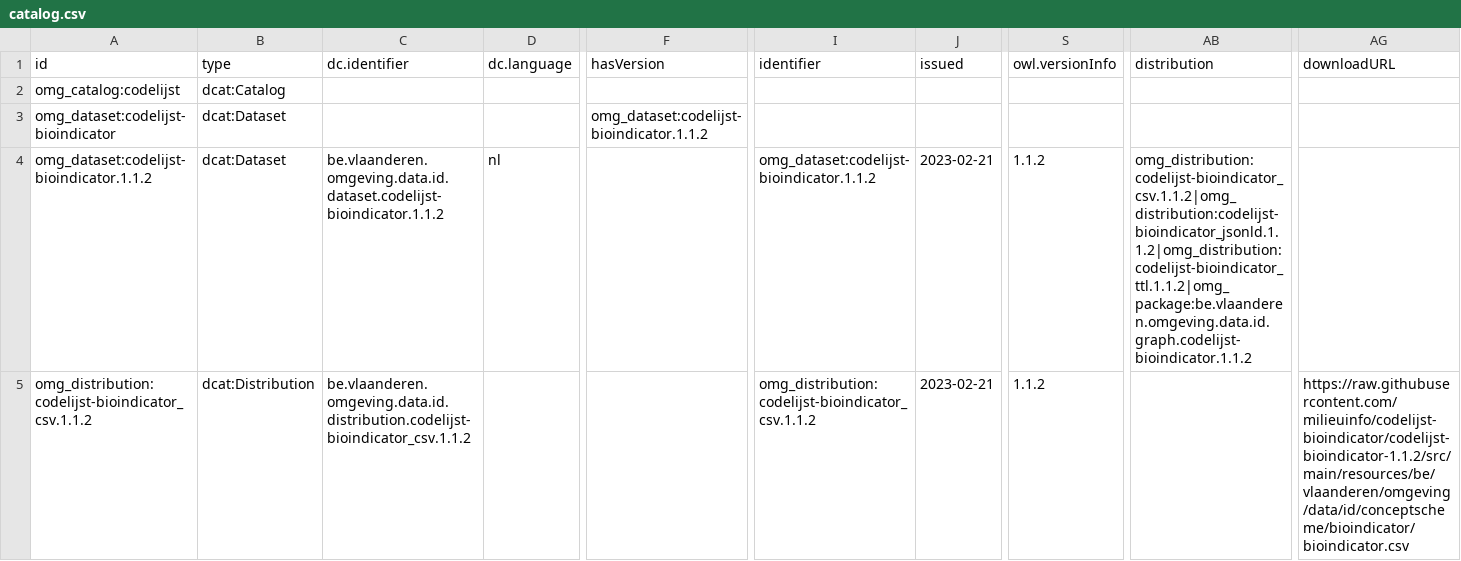
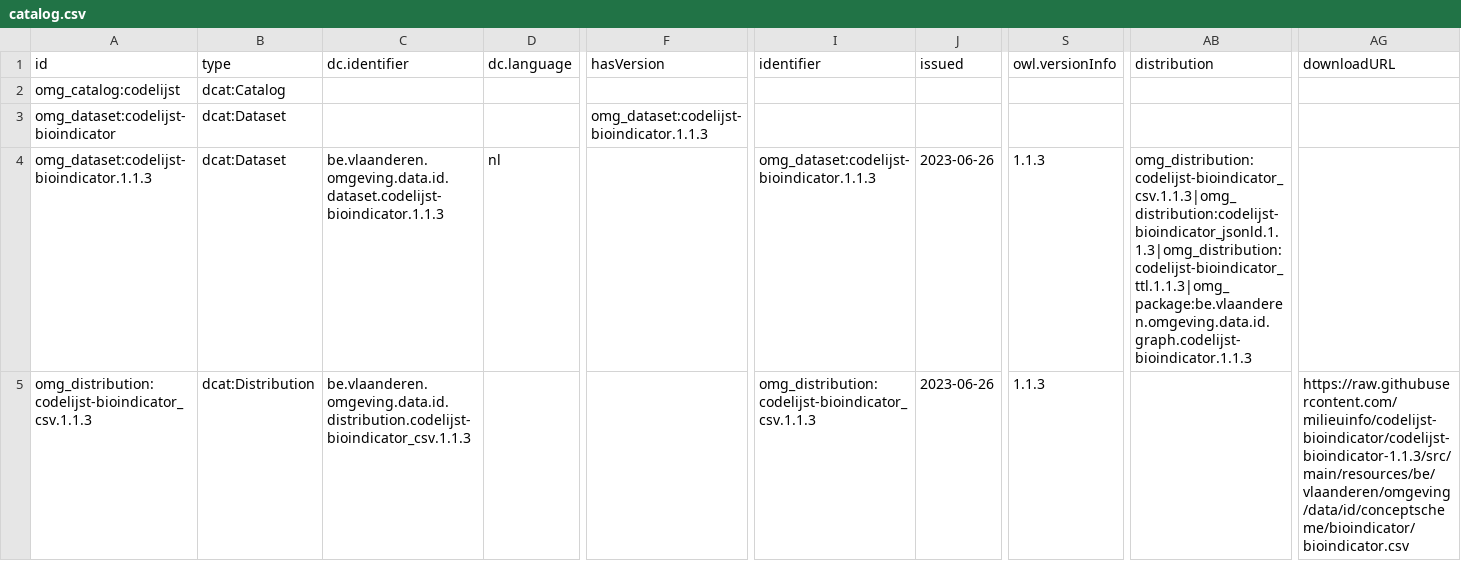
Before and after one commit to milieuinfo/codelijst-bioindicator, a CSV file: src/main/resources/be/vlaanderen/omgeving/data/id/dataset/codelijst-bioindicator/catalog.csv, drawn as a sheet; only a part is shown, gaps mark what is left out; the diff covers the shown part only; the diff names each change by its address in the sheet, - before the commit and + after, or states it on an @@ line.

```diff
--- a/src/main/resources/be/vlaanderen/omgeving/data/id/dataset/codelijst-bioindicator/catalog.csv
+++ b/src/main/resources/be/vlaanderen/omgeving/data/id/dataset/codelijst-bioindicator/catalog.csv
-F3 (hasVersion): omg_dataset:codelijst-bioindicator.1.1.2
+F3 (hasVersion): omg_dataset:codelijst-bioindicator.1.1.3
-A4 (id): omg_dataset:codelijst-bioindicator.1.1.2
+A4 (id): omg_dataset:codelijst-bioindicator.1.1.3
-C4 (dc.identifier): be.vlaanderen.omgeving.data.id.dataset.codelijst-bioindicator.1.1.2
+C4 (dc.identifier): be.vlaanderen.omgeving.data.id.dataset.codelijst-bioindicator.1.1.3
-I4 (identifier): omg_dataset:codelijst-bioindicator.1.1.2
+I4 (identifier): omg_dataset:codelijst-bioindicator.1.1.3
-J4:J5 (issued): 2023-02-21
+J4:J5 (issued): 2023-06-26
-S4:S5 (owl.versionInfo): 1.1.2
+S4:S5 (owl.versionInfo): 1.1.3
-AB4 (distribution): omg_distribution:codelijst-bioindicator_csv.1.1.2|omg_distribution:codelijst-bioindicator_jsonld.1.1.2|omg_distribution:codelijst-bioindicator_ttl.1.1.2|omg_package:be.vlaanderen.omgeving.data.id.graph.codelijst-bioindicator.1.1.2
+AB4 (distribution): omg_distribution:codelijst-bioindicator_csv.1.1.3|omg_distribution:codelijst-bioindicator_jsonld.1.1.3|omg_distribution:codelijst-bioindicator_ttl.1.1.3|omg_package:be.vlaanderen.omgeving.data.id.graph.codelijst-bioindicator.1.1.3
-A5 (id): omg_distribution:codelijst-bioindicator_csv.1.1.2
+A5 (id): omg_distribution:codelijst-bioindicator_csv.1.1.3
-C5 (dc.identifier): be.vlaanderen.omgeving.data.id.distribution.codelijst-bioindicator_csv.1.1.2
+C5 (dc.identifier): be.vlaanderen.omgeving.data.id.distribution.codelijst-bioindicator_csv.1.1.3
-I5 (identifier): omg_distribution:codelijst-bioindicator_csv.1.1.2
+I5 (identifier): omg_distribution:codelijst-bioindicator_csv.1.1.3
-AG5 (downloadURL): https://raw.githubusercontent.com/milieuinfo/codelijst-bioindicator/codelijst-bioindicator-1.1.2/src/main/resources/be/vlaanderen/omgeving/data/id/conceptscheme/bioindicator/bioindicator.csv
+AG5 (downloadURL): https://raw.githubusercontent.com/milieuinfo/codelijst-bioindicator/codelijst-bioindicator-1.1.3/src/main/resources/be/vlaanderen/omgeving/data/id/conceptscheme/bioindicator/bioindicator.csv
```
Also changed, not shown: 21 edited cells elsewhere in this file, 2 other files.
